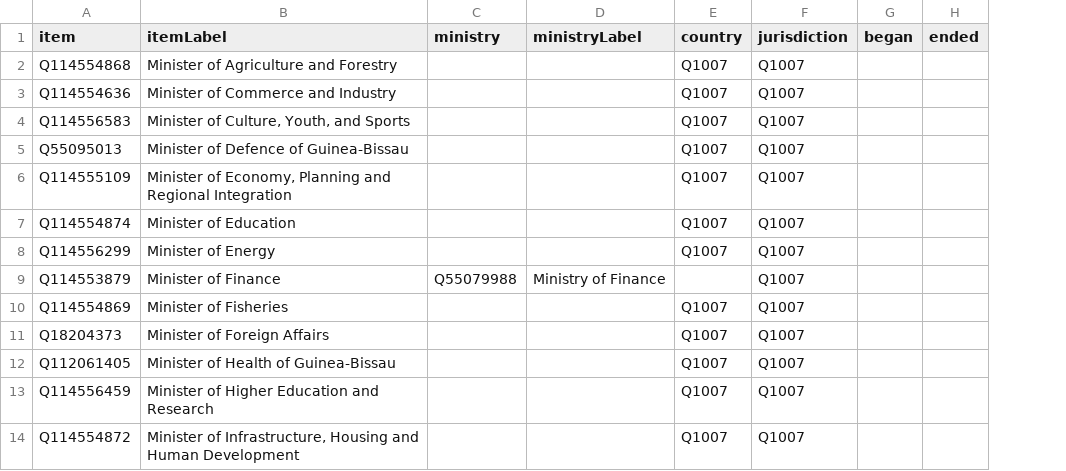
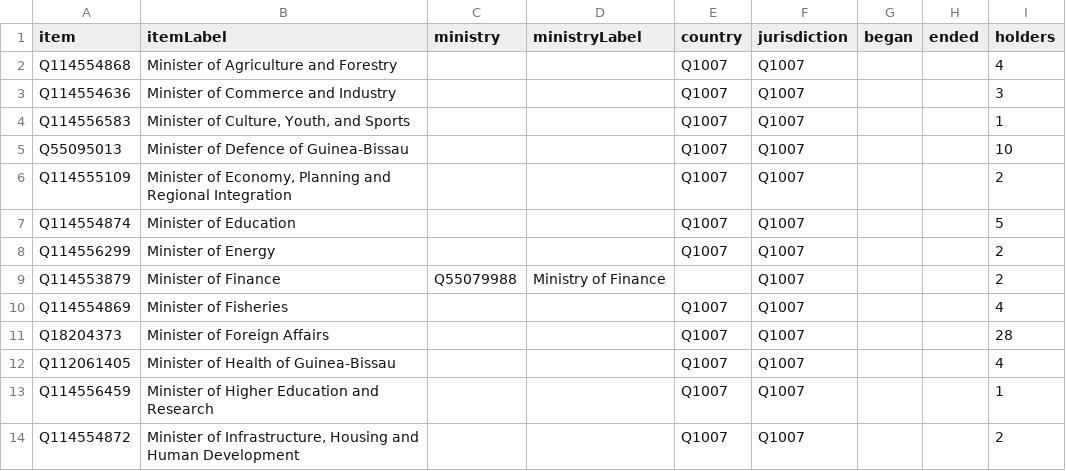
Before and after one commit to every-politician-scrapers/guinea-bissau, a CSV file: wikidata/results/cabinet-positions.csv, drawn as a sheet; only a part is shown; the diff names each change by its address in the sheet, - before the commit and + after, or states it on an @@ line.

Commit message:
add holder count to cabinet-positions SPARQL

```diff
--- a/wikidata/results/cabinet-positions.csv
+++ b/wikidata/results/cabinet-positions.csv
+column I (holders), rows 2-14: 4 | 3 | 1 | 10 | 2 | 5 | 2 | 2 | 4 | 28 | 4 | 1 | 2
```
Also changed, not shown: 1 other file.
